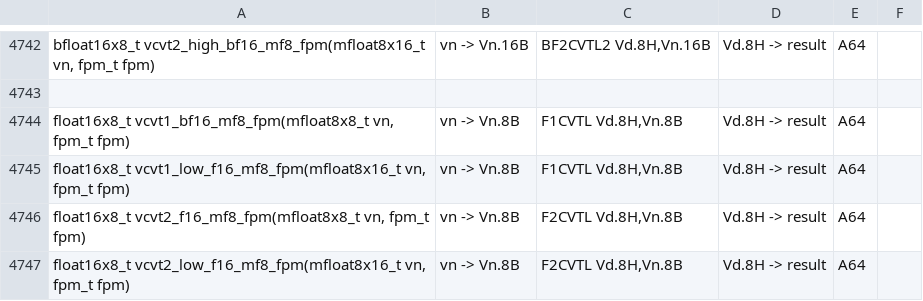
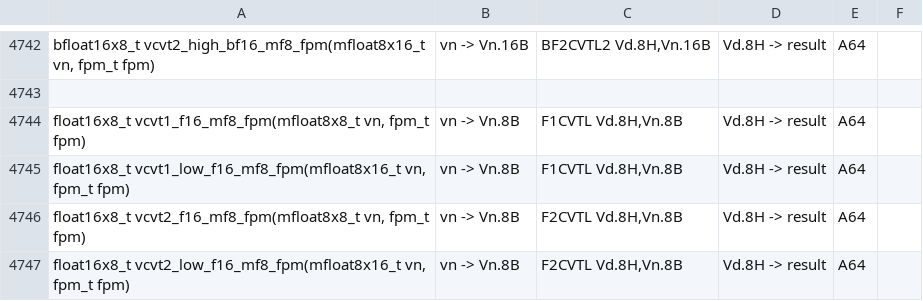
Before and after one commit to ARM-software/acle, a CSV file: tools/intrinsic_db/advsimd.csv, drawn as a sheet; only a part is shown, gaps mark what is left out.

Commit message:
[fixup] Fix incorrect intrinsic name

```diff
--- a/tools/intrinsic_db/advsimd.csv
+++ b/tools/intrinsic_db/advsimd.csv
@@ -4743,3 +4743,3 @@ bfloat16x8_t vcvt2_high_bf16_mf8_fpm(mfloat8x16_t vn, fpm_t fpm)	vn -> Vn.16B	BF
 
-float16x8_t vcvt1_bf16_mf8_fpm(mfloat8x8_t vn, fpm_t fpm)	vn -> Vn.8B	F1CVTL Vd.8H,Vn.8B	Vd.8H -> result	A64
+float16x8_t vcvt1_f16_mf8_fpm(mfloat8x8_t vn, fpm_t fpm)	vn -> Vn.8B	F1CVTL Vd.8H,Vn.8B	Vd.8H -> result	A64
 float16x8_t vcvt1_low_f16_mf8_fpm(mfloat8x16_t vn, fpm_t fpm)	vn -> Vn.8B	F1CVTL Vd.8H,Vn.8B	Vd.8H -> result	A64
```
Also changed, not shown: 1 other file.
